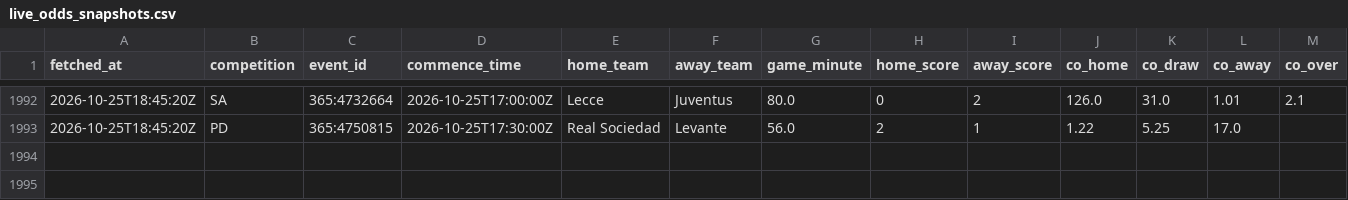
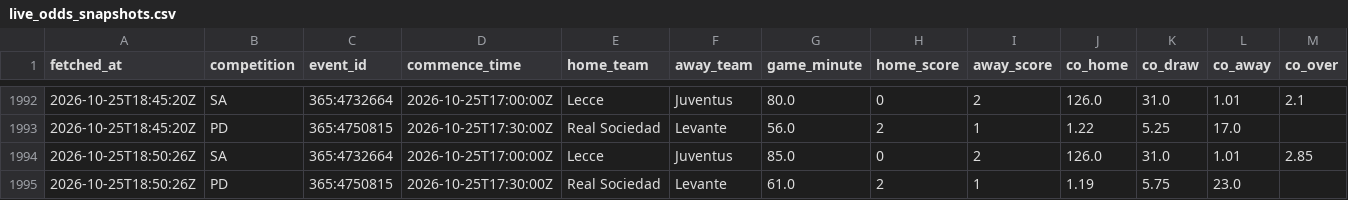
Before and after one commit to ecastc2607-cmd/football_prediction, a CSV file: data/tracking/live_odds_snapshots.csv, drawn as a sheet; only a part is shown, gaps mark what is left out; rows hold the shown columns only; the diff names each change by its address in the sheet, - before the commit and + after, or states it on an @@ line.

```diff
--- a/data/tracking/live_odds_snapshots.csv
+++ b/data/tracking/live_odds_snapshots.csv
+row 1994: 2026-10-25T18:50:26Z | SA | 365:4732664 | 2026-10-25T17:00:00Z | Lecce | Juventus | 85.0 | 0 | 2 | 126.0 | 31.0 | 1.01 | 2.85
+row 1995: 2026-10-25T18:50:26Z | PD | 365:4750815 | 2026-10-25T17:30:00Z | Real Sociedad | Levante | 61.0 | 2 | 1 | 1.19 | 5.75 | 23.0
```
Also changed, not shown: data/tracking/live_snapshots.csv.
